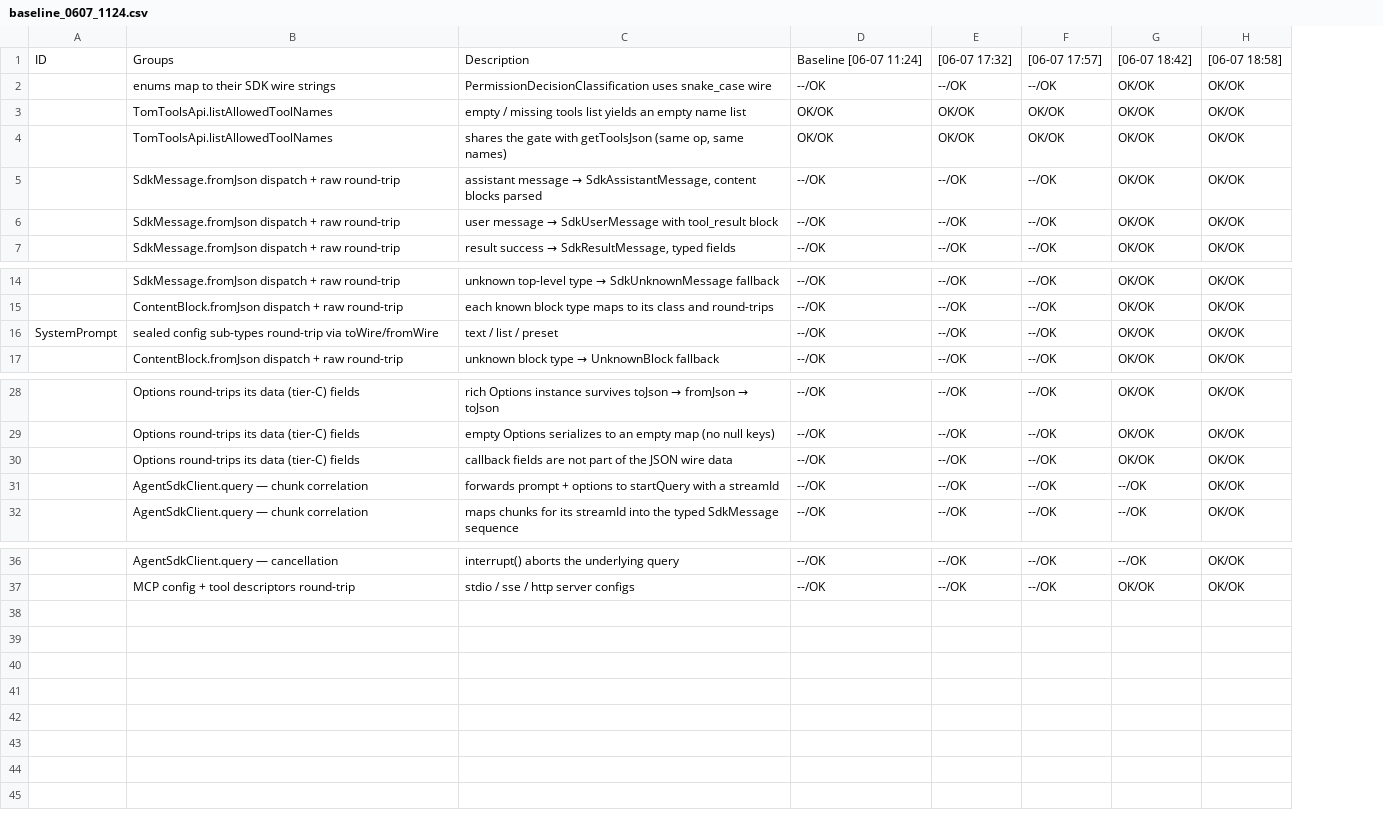
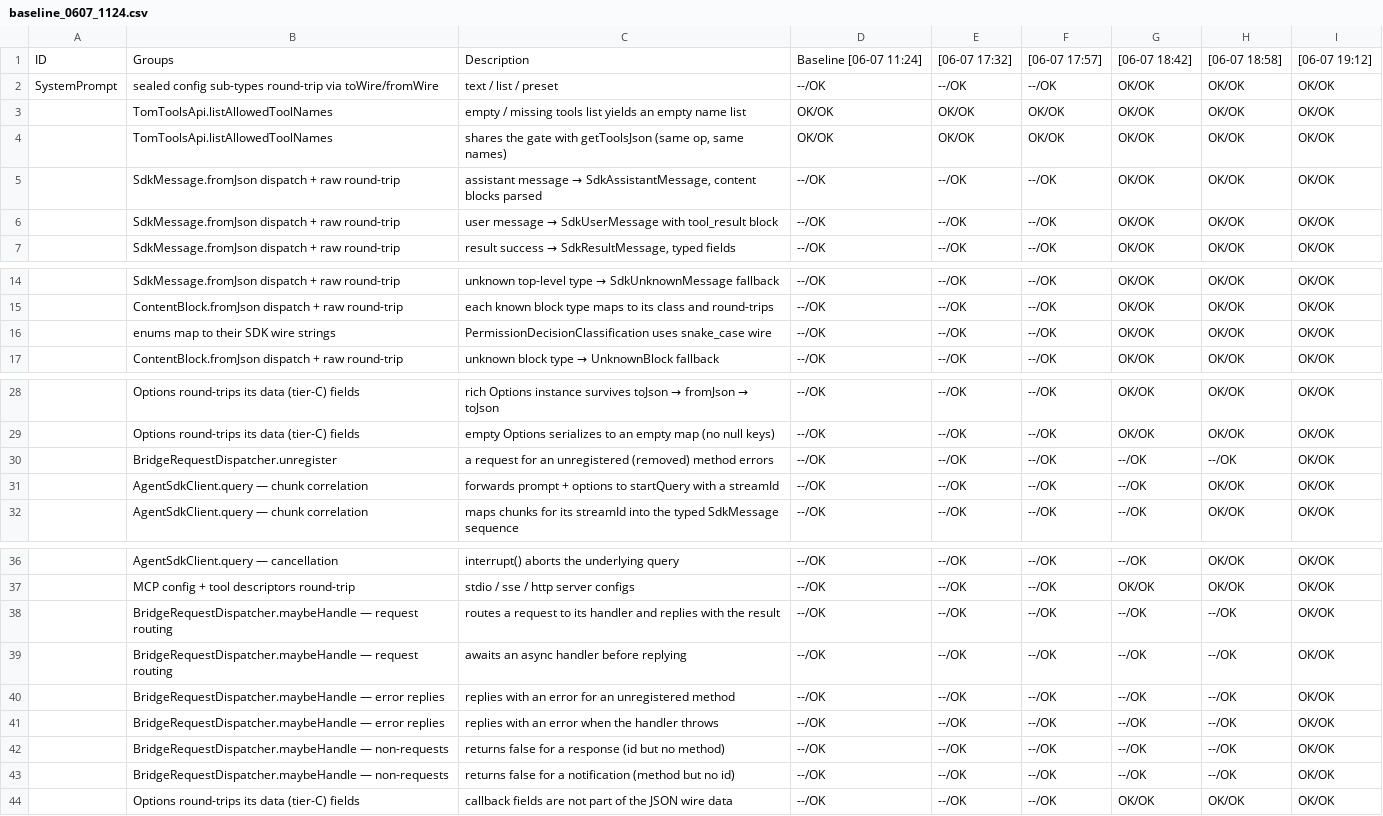
Before and after one commit to al-the-bear/tom_vscode, a CSV file: tom_vscode_scripting_api/doc/baseline_0607_1124.csv, drawn as a sheet; only a part is shown, gaps mark what is left out; the diff names each change by its address in the sheet, - before the commit and + after, or states it on an @@ line.

```diff
--- a/tom_vscode_scripting_api/doc/baseline_0607_1124.csv
+++ b/tom_vscode_scripting_api/doc/baseline_0607_1124.csv
+column I, row 1: [06-07 19:12]; rows 3-7: all OK/OK; rows 14-15: OK/OK | OK/OK; row 17: OK/OK; rows 28-32: all OK/OK; rows 36-37: OK/OK | OK/OK
@@ row 16 moved to row 2: SystemPrompt @@
@@ row 2 moved to row 16: enums map to their SDK wire strings @@
-B30: Options round-trips its data (tier-C) fields
+B30: BridgeRequestDispatcher.unregister
-C30: callback fields are not part of the JSON wire data
+C30: a request for an unregistered (removed) method errors
-G30: OK/OK
+G30: --/OK
-H30: OK/OK
+H30: --/OK
+row 38:  | BridgeRequestDispatcher.maybeHandle — request routing | routes a request to its handler and replies with the result | --/OK | --/OK | --/OK | --/OK | --/OK | OK/OK
+row 39:  | BridgeRequestDispatcher.maybeHandle — request routing | awaits an async handler before replying | --/OK | --/OK | --/OK | --/OK | --/OK | OK/OK
+row 40:  | BridgeRequestDispatcher.maybeHandle — error replies | replies with an error for an unregistered method | --/OK | --/OK | --/OK | --/OK | --/OK | OK/OK
+row 41:  | BridgeRequestDispatcher.maybeHandle — error replies | replies with an error when the handler throws | --/OK | --/OK | --/OK | --/OK | --/OK | OK/OK
+row 42:  | BridgeRequestDispatcher.maybeHandle — non-requests | returns false for a response (id but no method) | --/OK | --/OK | --/OK | --/OK | --/OK | OK/OK
+row 43:  | BridgeRequestDispatcher.maybeHandle — non-requests | returns false for a notification (method but no id) | --/OK | --/OK | --/OK | --/OK | --/OK | OK/OK
+row 44:  | Options round-trips its data (tier-C) fields | callback fields are not part of the JSON wire data | --/OK | --/OK | --/OK | OK/OK | OK/OK | OK/OK
```
Also changed, not shown: 8 other files.
